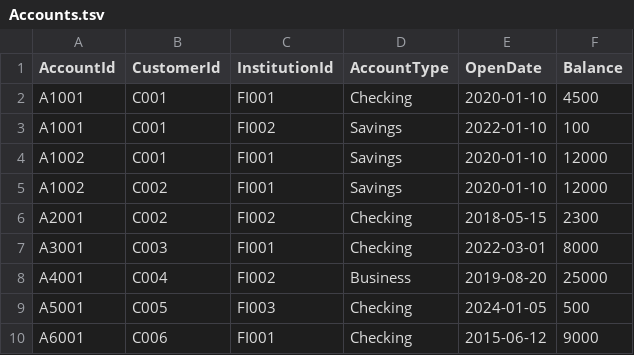
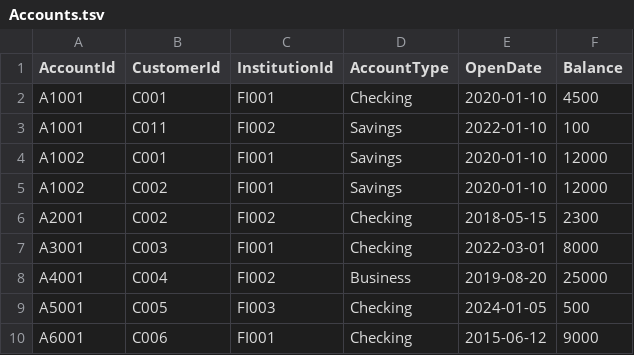
Before and after one commit to bmilhollin/AMLGraph, a TSV file: AMLGraph.App/Data/Accounts.tsv, drawn as a sheet.

Commit message:
cleaning up data sets

```diff
--- a/AMLGraph.App/Data/Accounts.tsv
+++ b/AMLGraph.App/Data/Accounts.tsv
@@ -2,3 +2,3 @@ AccountId	CustomerId	InstitutionId	AccountType	OpenDate	Balance
 A1001	C001	FI001	Checking	2020-01-10	4500
-A1001	C001	FI002	Savings	2022-01-10	100
+A1001	C011	FI002	Savings	2022-01-10	100
 A1002	C001	FI001	Savings	2020-01-10	12000
```
Also changed, not shown: 1 other file.
